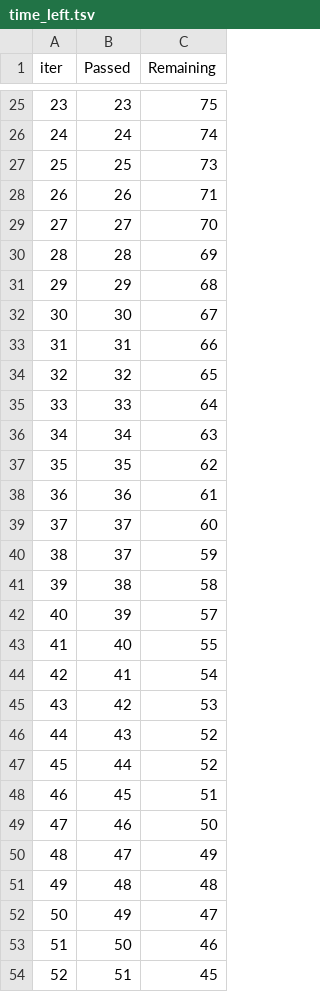
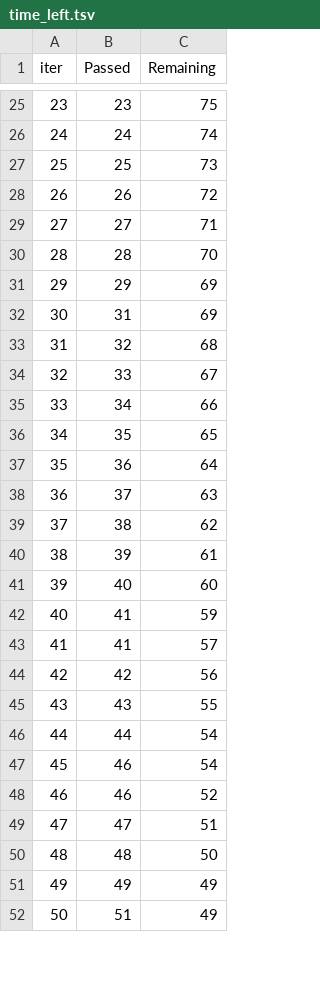
Before and after one commit to adishinde2110/mlproject, a TSV file: catboost_info/time_left.tsv, drawn as a sheet; only a part is shown, gaps mark what is left out; removed rows and columns are numbered as before the commit, all else as after; the diff covers the shown part only; the diff names each change by its address in the sheet, - before the commit and + after, or states it on an @@ line.

```diff
--- a/catboost_info/time_left.tsv
+++ b/catboost_info/time_left.tsv
@@ column A (iter) renumbered between rows 7 and 98 @@
-C28 (Remaining): 71
+C28 (Remaining): 72
-C29 (Remaining): 70
+C29 (Remaining): 71
-C30 (Remaining): 69
+C30 (Remaining): 70
-C31 (Remaining): 68
+C31 (Remaining): 69
-row 32: 30 | 30 | 67
-C32 (Remaining): 66
+C32 (Remaining): 69
-C33 (Remaining): 65
+C33 (Remaining): 68
-C34 (Remaining): 64
+C34 (Remaining): 67
-C35 (Remaining): 63
+C35 (Remaining): 66
-C36 (Remaining): 62
+C36 (Remaining): 65
-C37 (Remaining): 61
+C37 (Remaining): 64
-C38 (Remaining): 60
+C38 (Remaining): 63
-row 40: 38 | 37 | 59
-C39 (Remaining): 58
+C39 (Remaining): 62
-C40 (Remaining): 57
+C40 (Remaining): 61
-C41 (Remaining): 55
+C41 (Remaining): 60
-C42 (Remaining): 54
+C42 (Remaining): 59
+row 43: 41 | 41 | 57
-C44 (Remaining): 53
+C44 (Remaining): 56
-C45 (Remaining): 52
+C45 (Remaining): 55
-C46 (Remaining): 52
+C46 (Remaining): 54
-row 48: 46 | 45 | 51
-C47 (Remaining): 50
+C47 (Remaining): 54
+row 48: 46 | 46 | 52
-C49 (Remaining): 49
+C49 (Remaining): 51
-C50 (Remaining): 48
+C50 (Remaining): 50
-C51 (Remaining): 47
+C51 (Remaining): 49
-row 53: 51 | 50 | 46
-C52 (Remaining): 45
+C52 (Remaining): 49
```
Also changed, not shown: 8 added rows, 6 removed rows and 56 edited cells elsewhere in this file, 14 other files.
